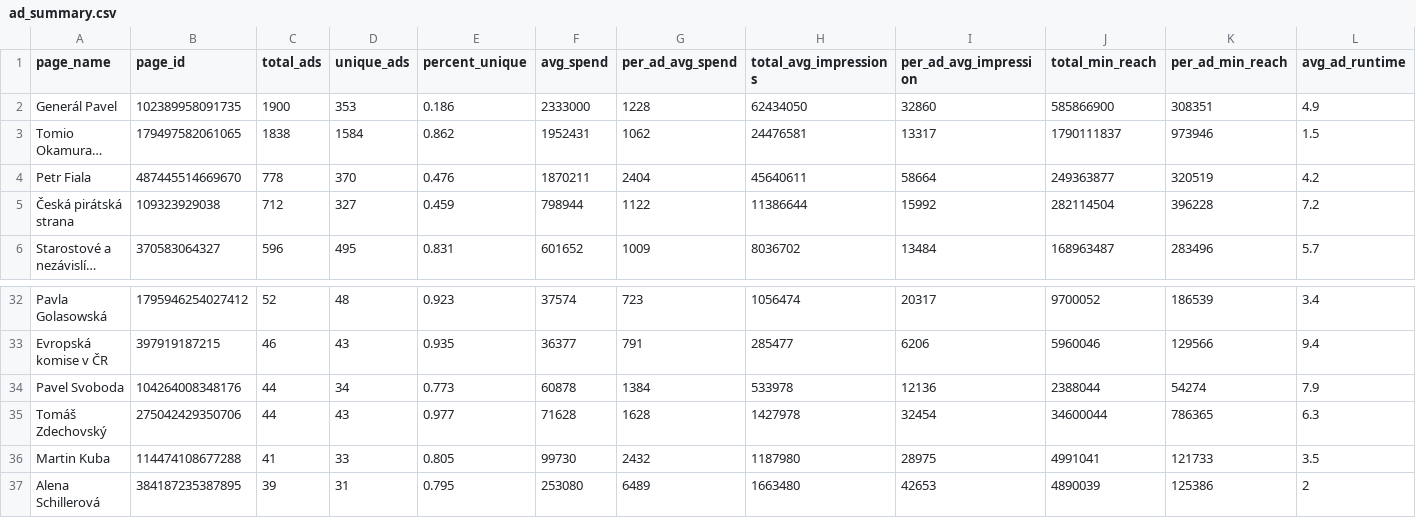
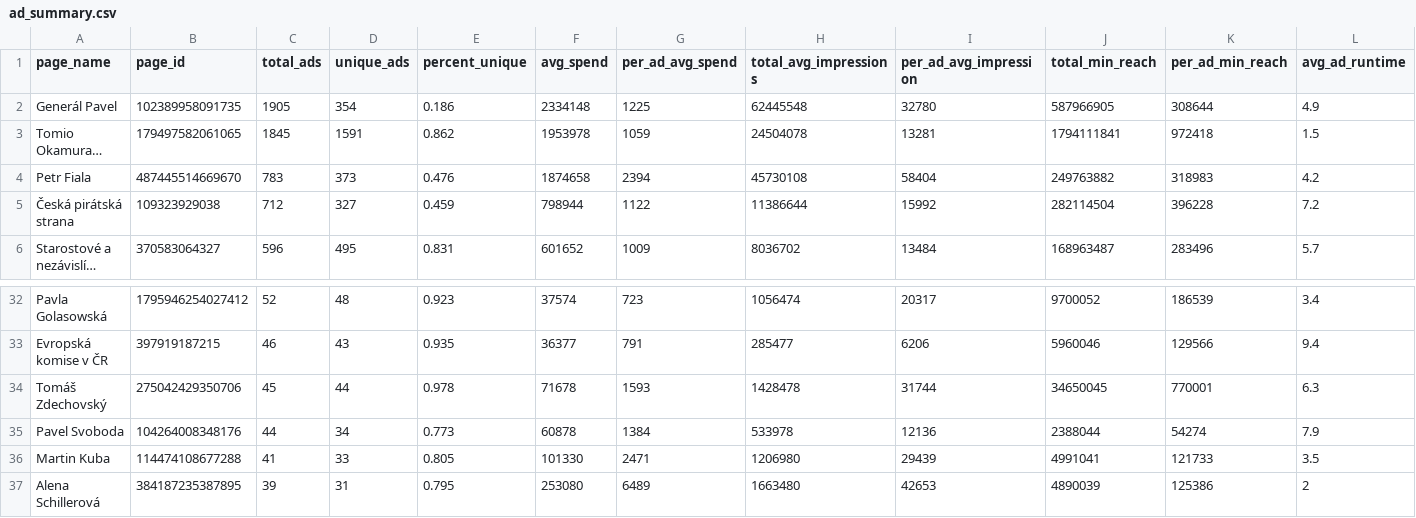
Before and after one commit to opop999/election_monitoring_fb_ads, a CSV file: data/temp/summary_tables/ad_summary.csv, drawn as a sheet; only a part is shown, gaps mark what is left out; long unchanged cells end in …; removed rows and columns are numbered as before the commit, all else as after; the diff covers the shown part only; the diff names each change by its address in the sheet, - before the commit and + after, or states it on an @@ line.

```diff
--- a/data/temp/summary_tables/ad_summary.csv
+++ b/data/temp/summary_tables/ad_summary.csv
-C2 (total_ads): 1900
+C2 (total_ads): 1905
-D2 (unique_ads): 353
+D2 (unique_ads): 354
-F2 (avg_spend): 2333000
+F2 (avg_spend): 2334148
-G2 (per_ad_avg_spend): 1228
+G2 (per_ad_avg_spend): 1225
-H2 (total_avg_impressions): 62434050
+H2 (total_avg_impressions): 62445548
-I2 (per_ad_avg_impression): 32860
+I2 (per_ad_avg_impression): 32780
-J2 (total_min_reach): 585866900
+J2 (total_min_reach): 587966905
-K2 (per_ad_min_reach): 308351
+K2 (per_ad_min_reach): 308644
-C3 (total_ads): 1838
+C3 (total_ads): 1845
-D3 (unique_ads): 1584
+D3 (unique_ads): 1591
-F3 (avg_spend): 1952431
+F3 (avg_spend): 1953978
-G3 (per_ad_avg_spend): 1062
+G3 (per_ad_avg_spend): 1059
-H3 (total_avg_impressions): 24476581
+H3 (total_avg_impressions): 24504078
-I3 (per_ad_avg_impression): 13317
+I3 (per_ad_avg_impression): 13281
-J3 (total_min_reach): 1790111837
+J3 (total_min_reach): 1794111841
-K3 (per_ad_min_reach): 973946
+K3 (per_ad_min_reach): 972418
-C4 (total_ads): 778
+C4 (total_ads): 783
-D4 (unique_ads): 370
+D4 (unique_ads): 373
-F4 (avg_spend): 1870211
+F4 (avg_spend): 1874658
-G4 (per_ad_avg_spend): 2404
+G4 (per_ad_avg_spend): 2394
-H4 (total_avg_impressions): 45640611
+H4 (total_avg_impressions): 45730108
-I4 (per_ad_avg_impression): 58664
+I4 (per_ad_avg_impression): 58404
-J4 (total_min_reach): 249363877
+J4 (total_min_reach): 249763882
-K4 (per_ad_min_reach): 320519
+K4 (per_ad_min_reach): 318983
+row 34: Tomáš Zdechovský | 275042429350706 | 45 | 44 | 0.978 | 71678 | 1593 | 1428478 | 31744 | 34650045 | 770001 | 6.3
-row 35: Tomáš Zdechovský | 275042429350706 | 44 | 43 | 0.977 | 71628 | 1628 | 1427978 | 32454 | 34600044 | 786365 | 6.3
-F36 (avg_spend): 99730
+F36 (avg_spend): 101330
-G36 (per_ad_avg_spend): 2432
+G36 (per_ad_avg_spend): 2471
-H36 (total_avg_impressions): 1187980
+H36 (total_avg_impressions): 1206980
-I36 (per_ad_avg_impression): 28975
+I36 (per_ad_avg_impression): 29439
```
Also changed, not shown: 2 added rows, 2 removed rows and 61 edited cells elsewhere in this file, data/temp/summary_tables/merged_summary.csv, data/temp/summary_tables/time_summary.csv, 13 other files.
